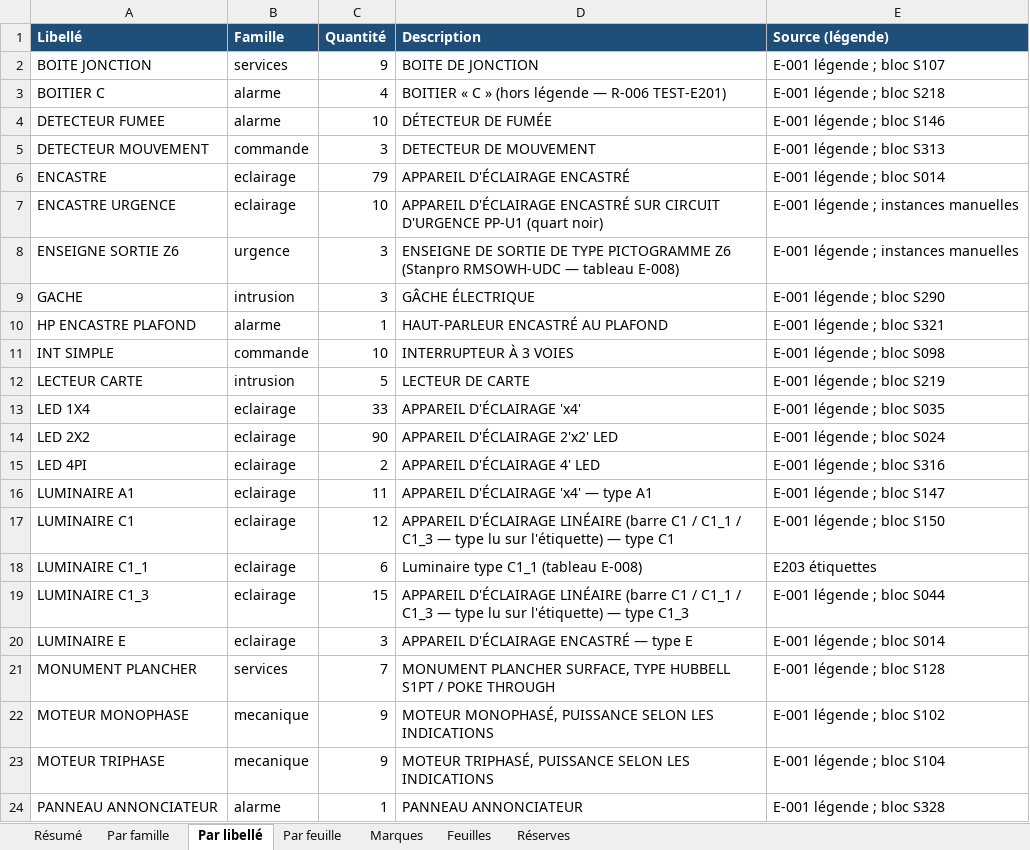
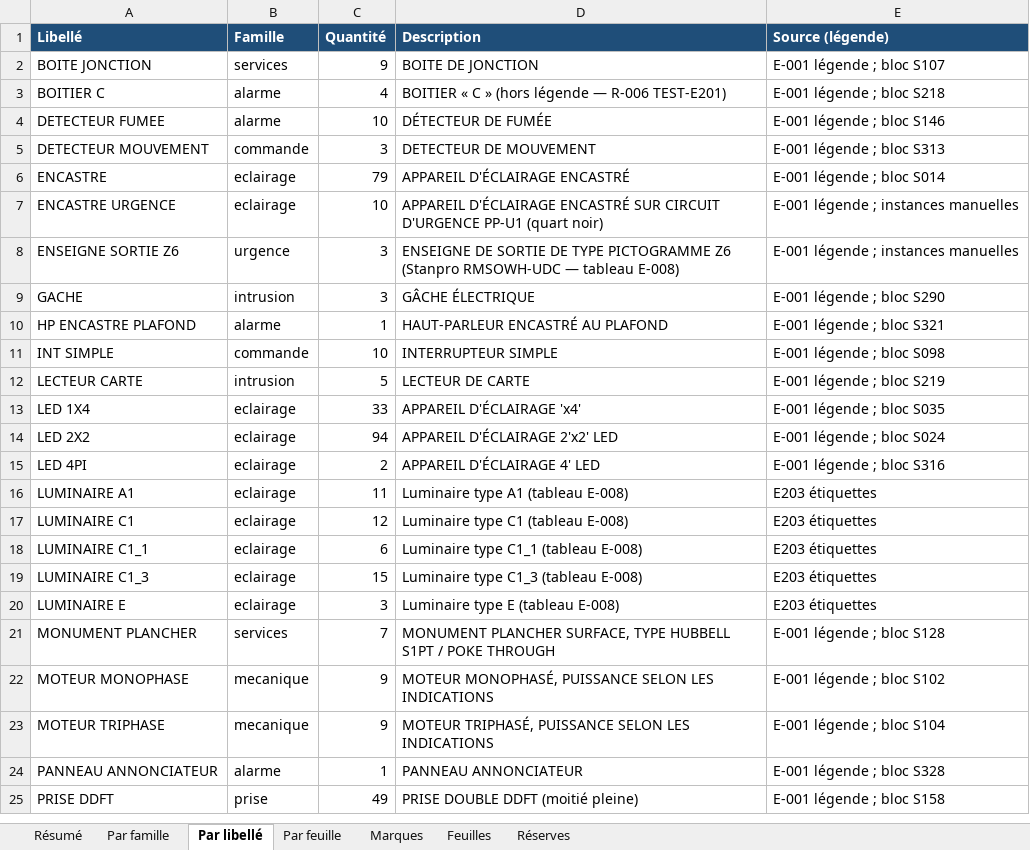
Before and after one commit to fvegiard/dr-estimation-ia, an Excel workbook: dossiers/S-1902/releve.xlsx, sheet Par libellé, drawn as a sheet; only a part is shown; the shorter side is filled out with more unchanged rows; values as stored, in another font and other column widths than the file's, no borders; the diff names each change by its address in the sheet, - before the commit and + after, or states it on an @@ line.

```diff
--- a/dossiers/S-1902/releve.xlsx (sheet Par libellé)
+++ b/dossiers/S-1902/releve.xlsx (sheet Par libellé)
-D11 (Description): INTERRUPTEUR À 3 VOIES
+D11 (Description): INTERRUPTEUR SIMPLE
-C14 (Quantité): 90
+C14 (Quantité): 94
-D16 (Description): APPAREIL D'ÉCLAIRAGE 'x4' — type A1
+D16 (Description): Luminaire type A1 (tableau E-008)
-E16 (Source (légende)): E-001 légende ; bloc S147
+E16 (Source (légende)): E203 étiquettes
-D17 (Description): APPAREIL D'ÉCLAIRAGE LINÉAIRE (barre C1 / C1_1 / C1_3 — type lu sur l'étiquette) — type C1
+D17 (Description): Luminaire type C1 (tableau E-008)
-E17 (Source (légende)): E-001 légende ; bloc S150
+E17 (Source (légende)): E203 étiquettes
-D19 (Description): APPAREIL D'ÉCLAIRAGE LINÉAIRE (barre C1 / C1_1 / C1_3 — type lu sur l'étiquette) — type C1_3
+D19 (Description): Luminaire type C1_3 (tableau E-008)
-E19 (Source (légende)): E-001 légende ; bloc S044
+E19 (Source (légende)): E203 étiquettes
-D20 (Description): APPAREIL D'ÉCLAIRAGE ENCASTRÉ — type E
+D20 (Description): Luminaire type E (tableau E-008)
-E20 (Source (légende)): E-001 légende ; bloc S014
+E20 (Source (légende)): E203 étiquettes
```
Also changed, not shown: sheet Marques, sheet Résumé, sheet Par famille, sheet Réserves, sheet Par feuille, 33 other files.
